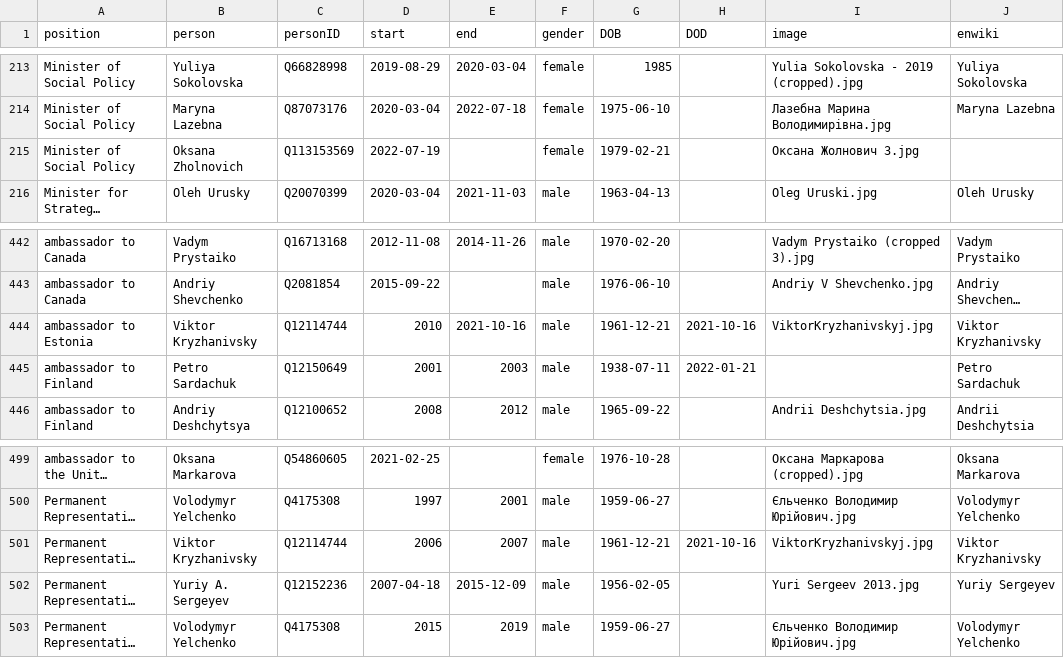
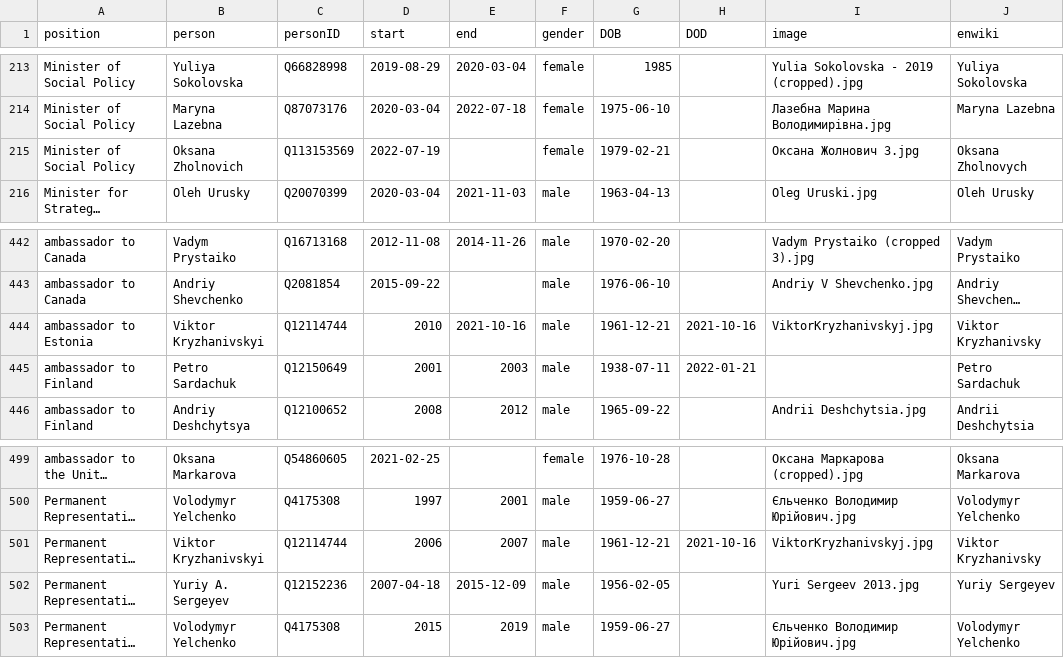
Before and after one commit to every-politician-scrapers/ukraine-cabinet, a CSV file: html/holders21.csv, drawn as a sheet; only a part is shown, gaps mark what is left out; long unchanged cells end in …; the diff names each change by its address in the sheet, - before the commit and + after, or states it on an @@ line.

```diff
--- a/html/holders21.csv
+++ b/html/holders21.csv
-J215 (enwiki): (empty)
+J215 (enwiki): Oksana Zholnovych
-B444 (person): Viktor Kryzhanivsky
+B444 (person): Viktor Kryzhanivskyi
-B501 (person): Viktor Kryzhanivsky
+B501 (person): Viktor Kryzhanivskyi
```
Also changed, not shown: html/current.csv.
